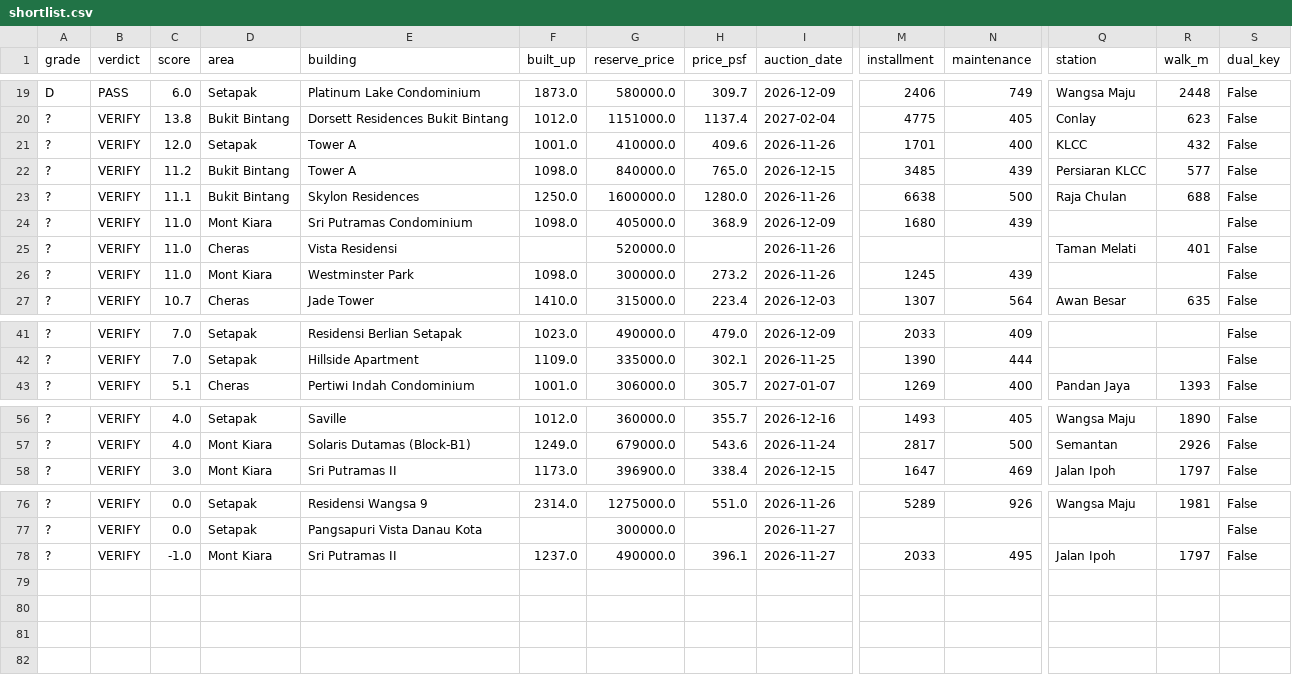
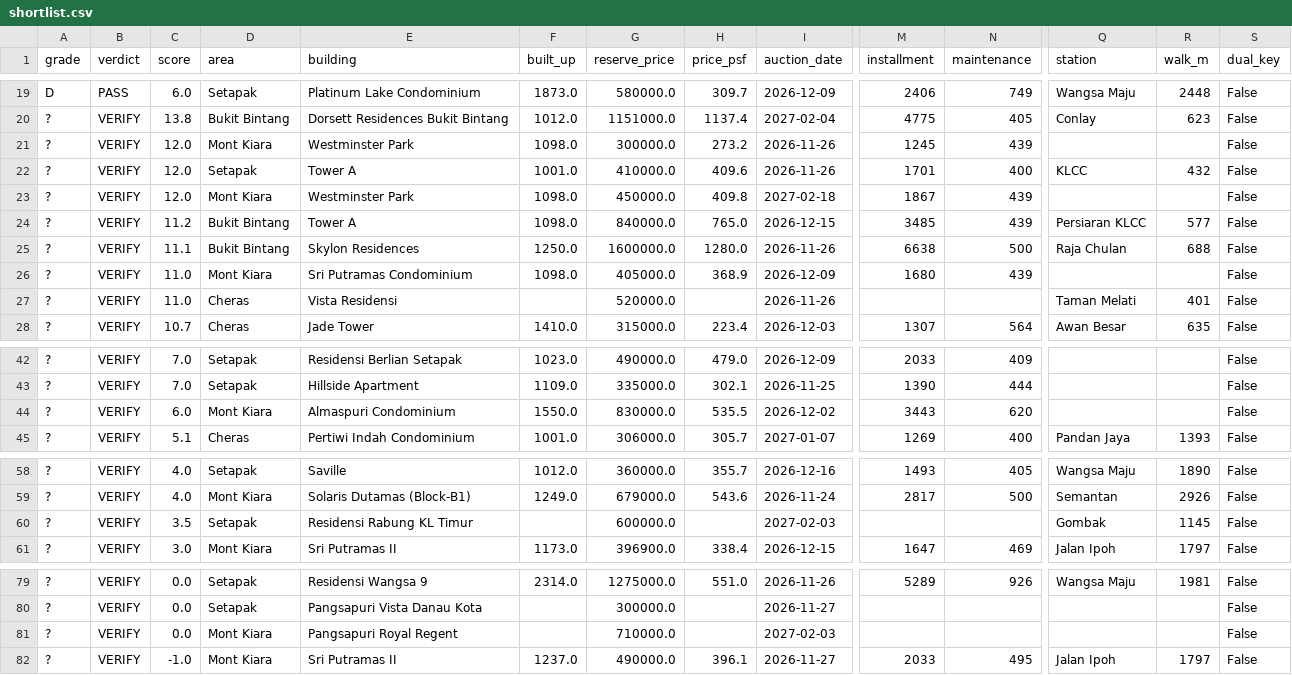
Before and after one commit to yeohzeyong/hi, a CSV file: docs/shortlist.csv, drawn as a sheet; only a part is shown, gaps mark what is left out; removed rows and columns are numbered as before the commit, all else as after; rows hold the shown columns only; the diff names each change by its address in the sheet, - before the commit and + after, or states it on an @@ line.

```diff
--- a/docs/shortlist.csv
+++ b/docs/shortlist.csv
+row 21: ? | VERIFY | 12.0 | Mont Kiara | Westminster Park | 1098.0 | 300000.0 | 273.2 | 2026-11-26 | 1245 | 439 |  |  | False
+row 23: ? | VERIFY | 12.0 | Mont Kiara | Westminster Park | 1098.0 | 450000.0 | 409.8 | 2027-02-18 | 1867 | 439 |  |  | False
-row 26: ? | VERIFY | 11.0 | Mont Kiara | Westminster Park | 1098.0 | 300000.0 | 273.2 | 2026-11-26 | 1245 | 439 |  |  | False
+row 44: ? | VERIFY | 6.0 | Mont Kiara | Almaspuri Condominium | 1550.0 | 830000.0 | 535.5 | 2026-12-02 | 3443 | 620 |  |  | False
+row 60: ? | VERIFY | 3.5 | Setapak | Residensi Rabung KL Timur |  | 600000.0 |  | 2027-02-03 |  |  | Gombak | 1145 | False
+row 81: ? | VERIFY | 0.0 | Mont Kiara | Pangsapuri Royal Regent |  | 710000.0 |  | 2027-02-03 |  |  |  |  | False
```
Also changed, not shown: 4 other files.
